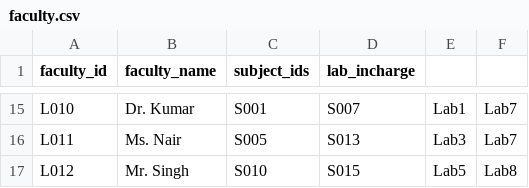
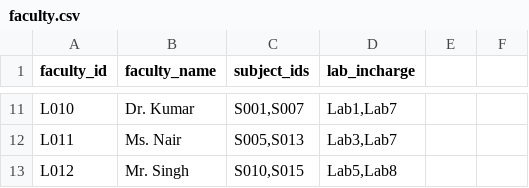
Before and after one commit to ananya7-droid/timetable-application, a CSV file: data/faculty.csv, drawn as a sheet; only a part is shown, gaps mark what is left out; addresses are those after the commit; the diff covers the shown part only; the diff names each change by its address in the sheet, - before the commit and + after, or states it on an @@ line.

```diff
--- a/data/faculty.csv
+++ b/data/faculty.csv
-C11 (subject_ids): S001
+C11 (subject_ids): S001,S007
-D11 (lab_incharge): S007
+D11 (lab_incharge): Lab1,Lab7
-E11: Lab1
+E11: (empty)
-F11:F12: Lab7
+F11:F12: (empty)
-C12 (subject_ids): S005
+C12 (subject_ids): S005,S013
-D12 (lab_incharge): S013
+D12 (lab_incharge): Lab3,Lab7
-E12: Lab3
+E12: (empty)
-C13 (subject_ids): S010
+C13 (subject_ids): S010,S015
-D13 (lab_incharge): S015
+D13 (lab_incharge): Lab5,Lab8
-E13: Lab5
+E13: (empty)
-F13: Lab8
+F13: (empty)
```
Also changed, not shown: 4 removed rows and 27 edited cells elsewhere in this file.
